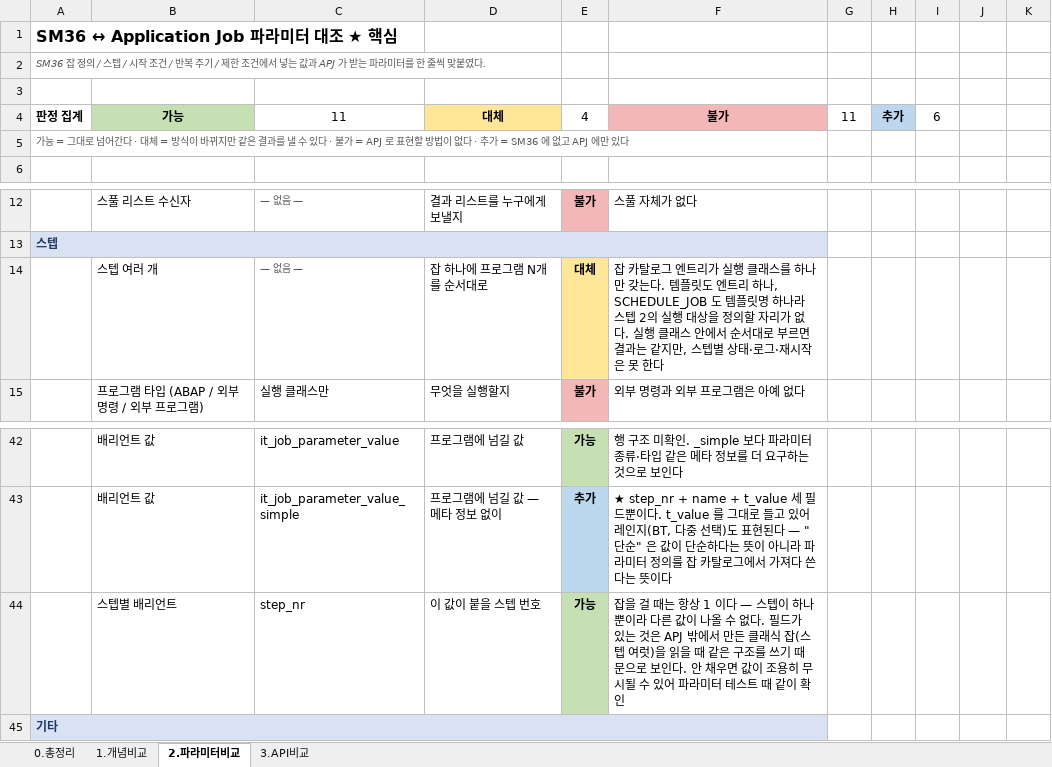
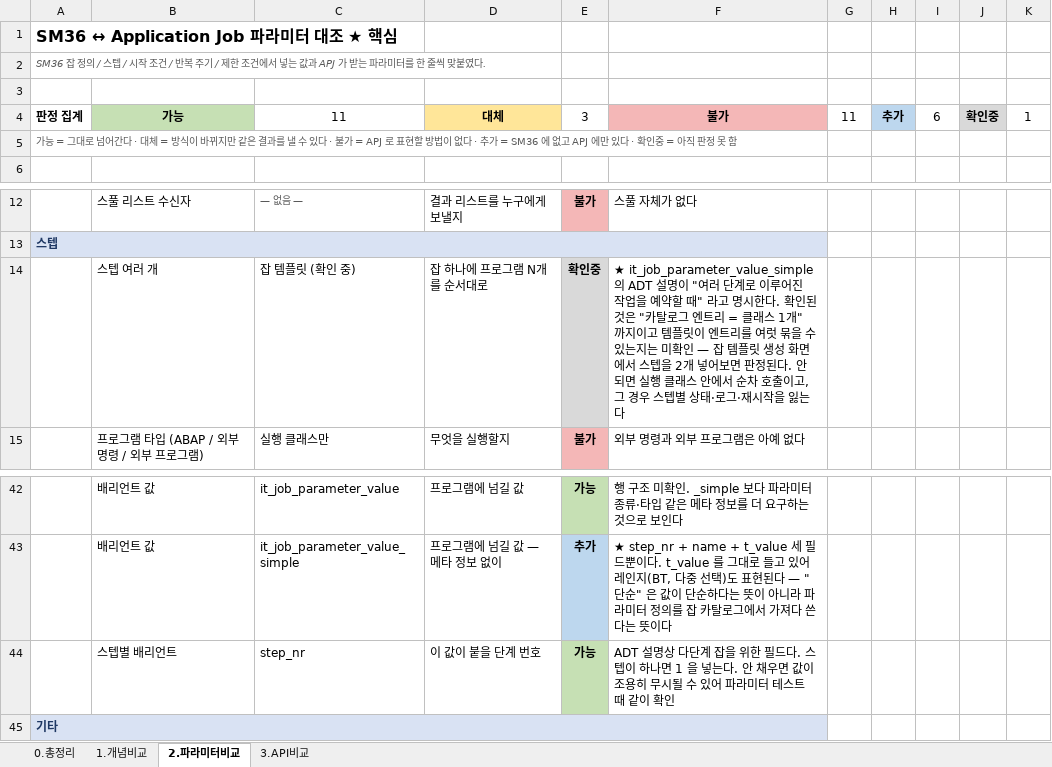
Before and after one commit to i0099222-cmd/ai, an Excel workbook: abap/zbc_job/SM36_vs_ApplicationJob.xlsx, sheet 2.파라미터비교, drawn as a sheet; only a part is shown, gaps mark what is left out; values as stored, in another font and other column widths than the file's, no borders; removed rows and columns are numbered as before the commit, all else as after; the diff names each change by its address in the sheet, - before the commit and + after, or states it on an @@ line.

```diff
--- a/abap/zbc_job/SM36_vs_ApplicationJob.xlsx (sheet 2.파라미터비교)
+++ b/abap/zbc_job/SM36_vs_ApplicationJob.xlsx (sheet 2.파라미터비교)
-E4: 4
+E4: 3
-J4: (empty)
+J4: 확인중
-J4 fill: none
+J4 fill: #D9D9D9
-K4: (empty)
+K4: 1
-A5: …만 있다
+A5: …만 있다 · 확인중 = 아직 판정 못 함
-row 14:  | 스텝 여러 개 | — 없음 — | 잡 하나에 프로그램 N개를 순서대로 | 대체 | 잡 카탈로그 엔트리가 실행 클래스를 하나만 갖는다. 템플릿도 엔트리 하나, SCHEDULE_JOB 도 템플릿명 하나라 스텝 2의 실행 대상을 정의할 자리가 없다. 실행 클래스 안에서 순서대로 부르면 결과는 같지만, 스텝별 상태·로그·재시작은 못 한다
+row 14:  | 스텝 여러 개 | 잡 템플릿 (확인 중) | 잡 하나에 프로그램 N개를 순서대로 | 확인중 | ★ it_job_parameter_value_simple 의 ADT 설명이 "여러 단계로 이루어진 작업을 예약할 때" 라고 명시한다. 확인된 것은 "카탈로그 엔트리 = 클래스 1개" 까지이고 템플릿이 엔트리를 여럿 묶을 수 있는지는 미확인 — 잡 템플릿 생성 화면에서 스텝을 2개 넣어보면 판정된다. 안 되면 실행 클래스 안에서 순차 호출이고, 그 경우 스텝별 상태·로그·재시작을 잃는다
-D44: 이 값이 붙을 스텝 번호
+D44: 이 값이 붙을 단계 번호
-F44: 잡을 걸 때는 항상 1 이다 — 스텝이 하나뿐이라 다른 값이 나올 수 없다. 필드가 있는 것은 APJ 밖에서 만든 클래식 잡(스텝 여럿)을 읽을 때 같은 구조를 쓰기 때문으로 보인다. 안…
+F44: ADT 설명상 다단계 잡을 위한 필드다. 스텝이 하나면 1 을 넣는다. 안…
```
Also changed, not shown: sheet 1.개념비교, sheet 0.총정리.
